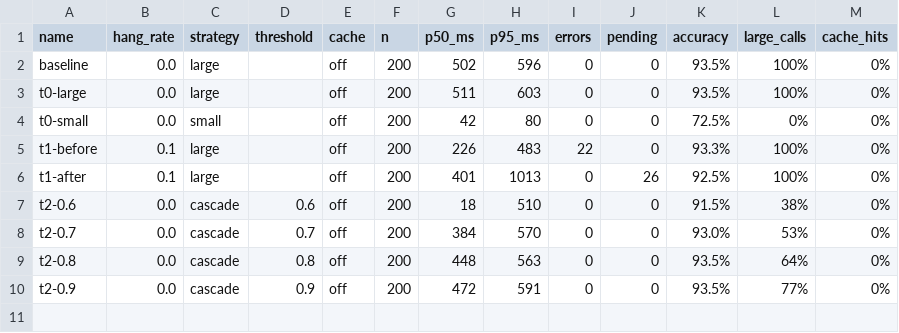
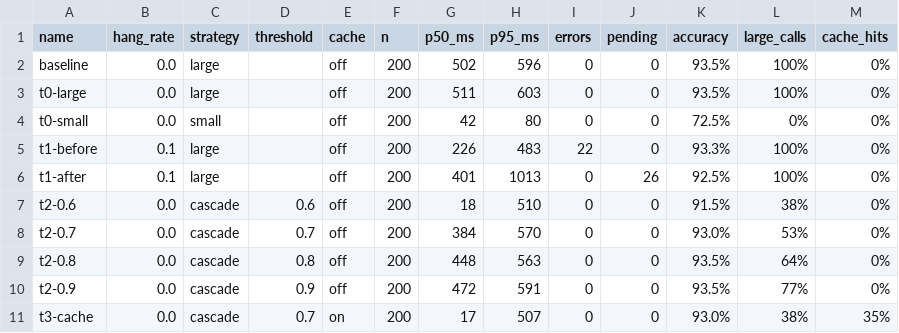
Before and after one commit to DeepAung/swarch-arch4AI, a CSV file: results/runs.csv, drawn as a sheet.

```diff
--- a/results/runs.csv
+++ b/results/runs.csv
@@ -10 +10,2 @@ t2-0.8,0.0,cascade,0.8,off,200,448,563,0,0,93.5%,64%,0%
 t2-0.9,0.0,cascade,0.9,off,200,472,591,0,0,93.5%,77%,0%
+t3-cache,0.0,cascade,0.7,on,200,17,507,0,0,93.0%,38%,35%
```
Also changed, not shown: 2 other files.
